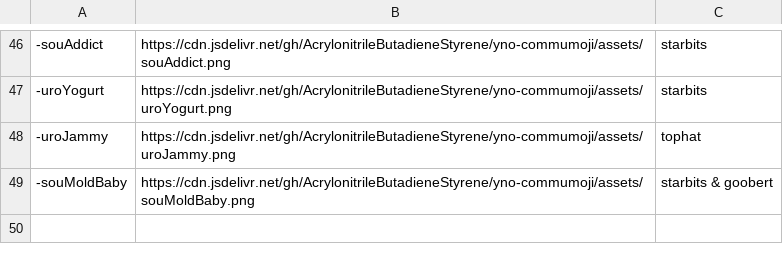
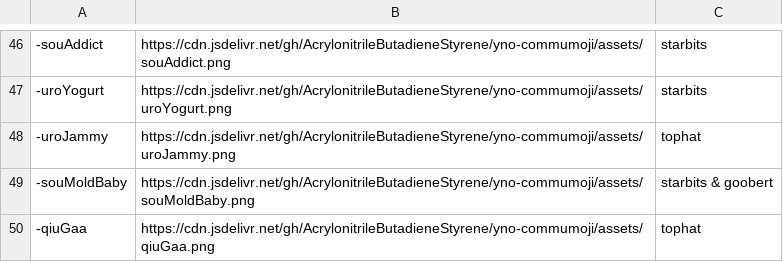
Before and after one commit to AcrylonitrileButadieneStyrene/yno-commumoji, a CSV file: config.csv, drawn as a sheet; only a part is shown, gaps mark what is left out.

Commit message:
add -qiuGaa by tophat

```diff
--- a/config.csv
+++ b/config.csv
@@ -49 +49,2 @@
 -souMoldBaby,https://cdn.jsdelivr.net/gh/AcrylonitrileButadieneStyrene/yno-commumoji/assets/souMoldBaby.png,starbits & goobert
+-qiuGaa,https://cdn.jsdelivr.net/gh/AcrylonitrileButadieneStyrene/yno-commumoji/assets/qiuGaa.png,tophat
```
Also changed, not shown: 1 other file.
